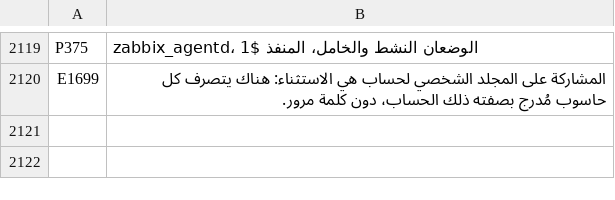
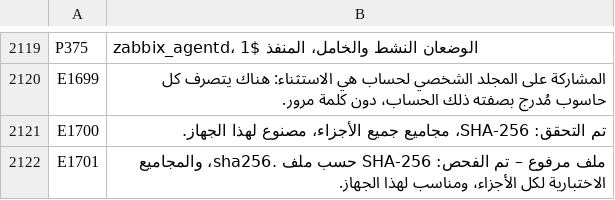
Before and after one commit to UniqueDroid/ShareOS, a TSV file: tools/i18n/ar.tsv, drawn as a sheet; only a part is shown, gaps mark what is left out; the diff covers the shown part only; the diff names each change by its address in the sheet, - before the commit and + after, or states it on an @@ line.

```diff
--- a/tools/i18n/ar.tsv
+++ b/tools/i18n/ar.tsv
+row 2121: E1700 | تم التحقق: SHA-256، مجاميع جميع الأجزاء، مصنوع لهذا الجهاز.
+row 2122: E1701 | ملف مرفوع – تم الفحص: SHA-256 حسب ملف .sha256، والمجاميع الاختبارية لكل الأجزاء، ومناسب لهذا الجهاز.
```
Also changed, not shown: 2 added rows elsewhere in this file, tools/i18n/bn.tsv, tools/i18n/fr.tsv, 18 other files.
